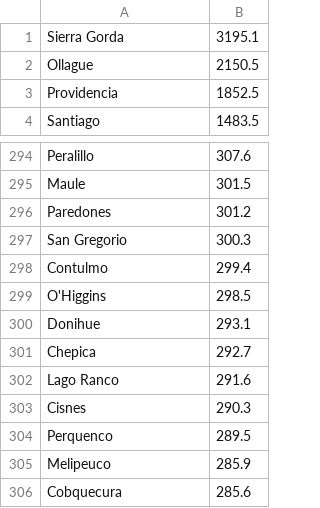
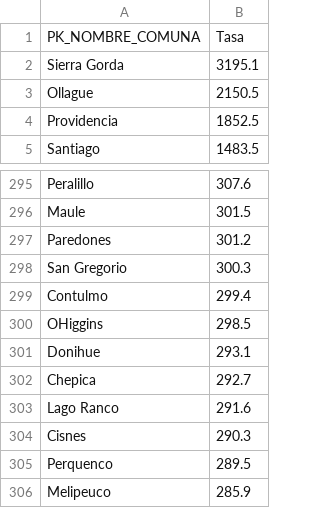
Before and after one commit to cristobal-rebolledo/INFO133-equipo09, a CSV file: parte_B/datos/DMCS_Tasa_Salida.csv, drawn as a sheet; only a part is shown, gaps mark what is left out; the shorter side is filled out with more unchanged rows.

```diff
--- a/parte_B/datos/DMCS_Tasa_Salida.csv
+++ b/parte_B/datos/DMCS_Tasa_Salida.csv
@@ -1 +1,2 @@
+PK_NOMBRE_COMUNA,Tasa
 Sierra Gorda,3195.1
@@ -298,3 +299,3 @@ San Gregorio,300.3
 Contulmo,299.4
-O'Higgins,298.5
+OHiggins,298.5
 Donihue,293.1
```
Also changed, not shown: 2 other files.
